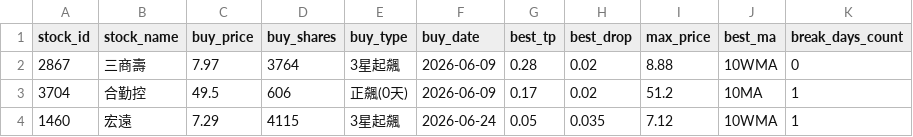
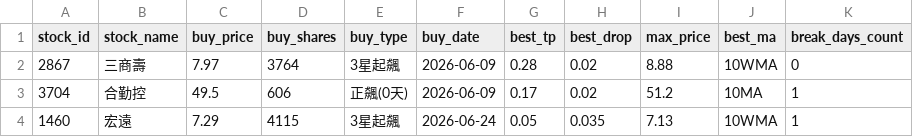
Before and after one commit to chunyulaie/my-dolphin-radar, a CSV file: dolphin_portfolio.csv, drawn as a sheet.

```diff
--- a/dolphin_portfolio.csv
+++ b/dolphin_portfolio.csv
@@ -3,2 +3,2 @@ stock_id,stock_name,buy_price,buy_shares,buy_type,buy_date,best_tp,best_drop,max
 3704,合勤控,49.5,606,正飆(0天),2026-06-09,0.17,0.02,51.2,10MA,1
-1460,宏遠,7.29,4115,3星起飆,2026-06-24,0.05,0.035,7.12,10WMA,1
+1460,宏遠,7.29,4115,3星起飆,2026-06-24,0.05,0.035,7.13,10WMA,1
```
Also changed, not shown: dolphin_optimizer_details.csv, 1 other file.
